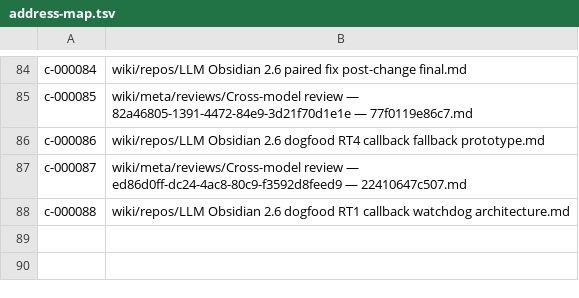
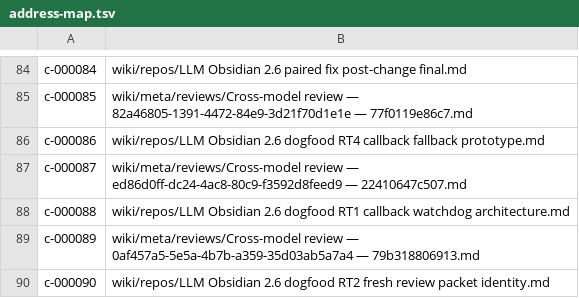
Before and after one commit to zerg-su/llm-obsidian, a TSV file: .vault-meta/address-map.tsv, drawn as a sheet; only a part is shown, gaps mark what is left out.

Commit message:
docs: preserve RT2 dogfood evidence

```diff
--- a/.vault-meta/address-map.tsv
+++ b/.vault-meta/address-map.tsv
@@ -88 +88,3 @@ c-000087	wiki/meta/reviews/Cross-model review — ed86d0ff-dc24-4ac8-80c9-f3592d
 c-000088	wiki/repos/LLM Obsidian 2.6 dogfood RT1 callback watchdog architecture.md
+c-000089	wiki/meta/reviews/Cross-model review — 0af457a5-5e5a-4b7b-a359-35d03ab5a7a4 — 79b318806913.md
+c-000090	wiki/repos/LLM Obsidian 2.6 dogfood RT2 fresh review packet identity.md
```
Also changed, not shown: 10 other files.
